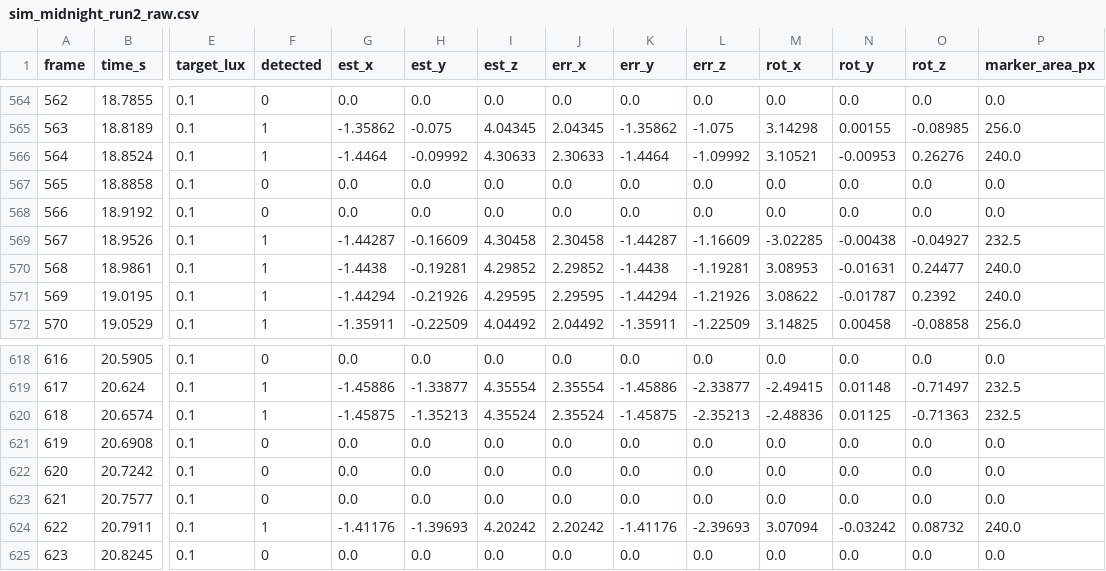
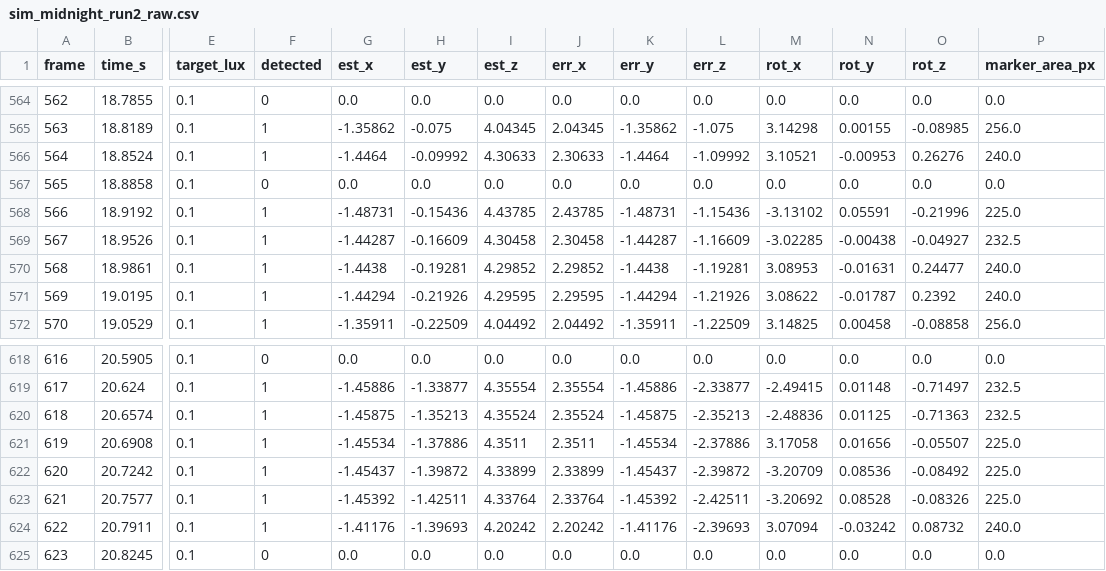
Before and after one commit to Raf-Pimentel/Paper-ERC-Night-Task-Simulation, a CSV file: results/raw/sim_midnight_run2_raw.csv, drawn as a sheet; only a part is shown, gaps mark what is left out; the diff covers the shown part only; the diff names each change by its address in the sheet, - before the commit and + after, or states it on an @@ line.

```diff
--- a/results/raw/sim_midnight_run2_raw.csv
+++ b/results/raw/sim_midnight_run2_raw.csv
-F568 (detected): 0
+F568 (detected): 1
-G568 (est_x): 0.0
+G568 (est_x): -1.48731
-H568 (est_y): 0.0
+H568 (est_y): -0.15436
-I568 (est_z): 0.0
+I568 (est_z): 4.43785
-J568 (err_x): 0.0
+J568 (err_x): 2.43785
-K568 (err_y): 0.0
+K568 (err_y): -1.48731
-L568 (err_z): 0.0
+L568 (err_z): -1.15436
-M568 (rot_x): 0.0
+M568 (rot_x): -3.13102
-N568 (rot_y): 0.0
+N568 (rot_y): 0.05591
-O568 (rot_z): 0.0
+O568 (rot_z): -0.21996
-P568 (marker_area_px): 0.0
+P568 (marker_area_px): 225.0
-F621:F623 (detected): 0
+F621:F623 (detected): 1
-G621 (est_x): 0.0
+G621 (est_x): -1.45534
-H621 (est_y): 0.0
+H621 (est_y): -1.37886
-I621 (est_z): 0.0
+I621 (est_z): 4.3511
-J621 (err_x): 0.0
+J621 (err_x): 2.3511
-K621 (err_y): 0.0
+K621 (err_y): -1.45534
-L621 (err_z): 0.0
+L621 (err_z): -2.37886
-M621 (rot_x): 0.0
+M621 (rot_x): 3.17058
-N621 (rot_y): 0.0
+N621 (rot_y): 0.01656
-O621 (rot_z): 0.0
+O621 (rot_z): -0.05507
-P621:P623 (marker_area_px): 0.0
+P621:P623 (marker_area_px): 225.0
-G622 (est_x): 0.0
+G622 (est_x): -1.45437
-H622 (est_y): 0.0
+H622 (est_y): -1.39872
-I622 (est_z): 0.0
+I622 (est_z): 4.33899
-J622 (err_x): 0.0
+J622 (err_x): 2.33899
-K622 (err_y): 0.0
+K622 (err_y): -1.45437
-L622 (err_z): 0.0
+L622 (err_z): -2.39872
-M622 (rot_x): 0.0
+M622 (rot_x): -3.20709
-N622 (rot_y): 0.0
+N622 (rot_y): 0.08536
-O622 (rot_z): 0.0
+O622 (rot_z): -0.08492
-G623 (est_x): 0.0
+G623 (est_x): -1.45392
-H623 (est_y): 0.0
+H623 (est_y): -1.42511
-I623 (est_z): 0.0
+I623 (est_z): 4.33764
-J623 (err_x): 0.0
+J623 (err_x): 2.33764
-K623 (err_y): 0.0
+K623 (err_y): -1.45392
-L623 (err_z): 0.0
+L623 (err_z): -2.42511
-M623 (rot_x): 0.0
+M623 (rot_x): -3.20692
-N623 (rot_y): 0.0
+N623 (rot_y): 0.08528
-O623 (rot_z): 0.0
+O623 (rot_z): -0.08326
```
Also changed, not shown: 93 edited cells elsewhere in this file, results/raw/real_19h_run1_raw.csv, results/raw/real_19h_run2_raw.csv, 46 other files.
